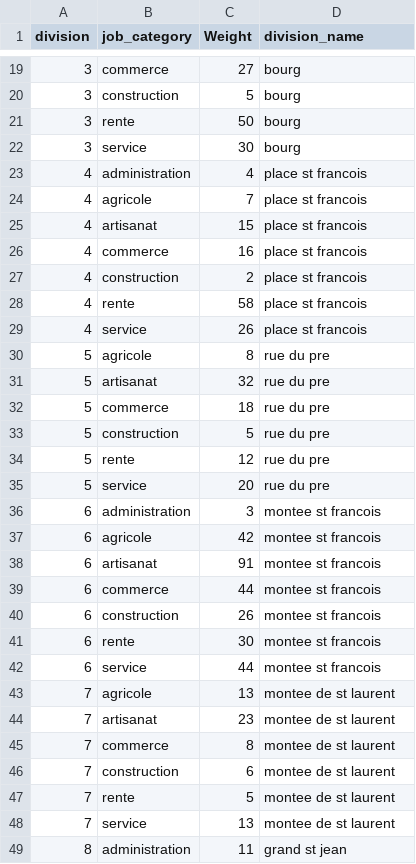
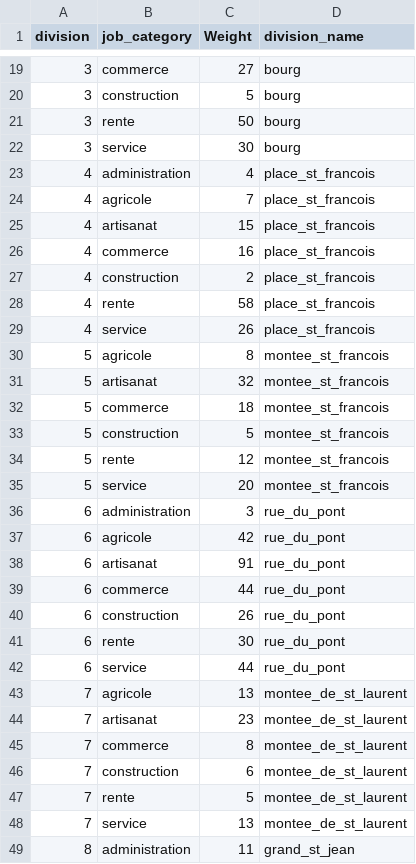
Before and after one commit to ozan-guven/HUM-450-Project, a CSV file: website/public/data/bipartite_divisions_type_metiers.csv, drawn as a sheet; only a part is shown, gaps mark what is left out; the diff covers the shown part only.

```diff
--- a/website/public/data/bipartite_divisions_type_metiers.csv
+++ b/website/public/data/bipartite_divisions_type_metiers.csv
@@ -22,28 +22,28 @@ division,job_category,Weight,division_name
 3,service,30,bourg
-4,administration,4,place st francois
-4,agricole,7,place st francois
-4,artisanat,15,place st francois
-4,commerce,16,place st francois
-4,construction,2,place st francois
-4,rente,58,place st francois
-4,service,26,place st francois
-5,agricole,8,rue du pre
-5,artisanat,32,rue du pre
-5,commerce,18,rue du pre
-5,construction,5,rue du pre
-5,rente,12,rue du pre
-5,service,20,rue du pre
-6,administration,3,montee st francois
-6,agricole,42,montee st francois
-6,artisanat,91,montee st francois
-6,commerce,44,montee st francois
-6,construction,26,montee st francois
-6,rente,30,montee st francois
-6,service,44,montee st francois
-7,agricole,13,montee de st laurent
-7,artisanat,23,montee de st laurent
-7,commerce,8,montee de st laurent
-7,construction,6,montee de st laurent
-7,rente,5,montee de st laurent
-7,service,13,montee de st laurent
-8,administration,11,grand st jean
+4,administration,4,place_st_francois
+4,agricole,7,place_st_francois
+4,artisanat,15,place_st_francois
+4,commerce,16,place_st_francois
+4,construction,2,place_st_francois
+4,rente,58,place_st_francois
+4,service,26,place_st_francois
+5,agricole,8,montee_st_francois
+5,artisanat,32,montee_st_francois
+5,commerce,18,montee_st_francois
+5,construction,5,montee_st_francois
+5,rente,12,montee_st_francois
+5,service,20,montee_st_francois
+6,administration,3,rue_du_pont
+6,agricole,42,rue_du_pont
+6,artisanat,91,rue_du_pont
+6,commerce,44,rue_du_pont
+6,construction,26,rue_du_pont
+6,rente,30,rue_du_pont
+6,service,44,rue_du_pont
+7,agricole,13,montee_de_st_laurent
+7,artisanat,23,montee_de_st_laurent
+7,commerce,8,montee_de_st_laurent
+7,construction,6,montee_de_st_laurent
+7,rente,5,montee_de_st_laurent
+7,service,13,montee_de_st_laurent
+8,administration,11,grand_st_jean
```
Also changed, not shown: 42 edited cells elsewhere in this file, data/networks/bipartite_division_type_metiers/bipartite_divisions_type_metiers.csv, data/networks/bipartite_origine_divisions/bipartite_divisions_origines.csv, 10 other files.
